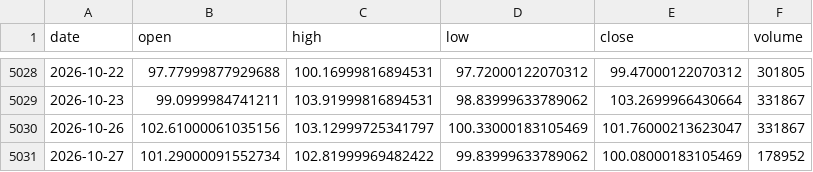
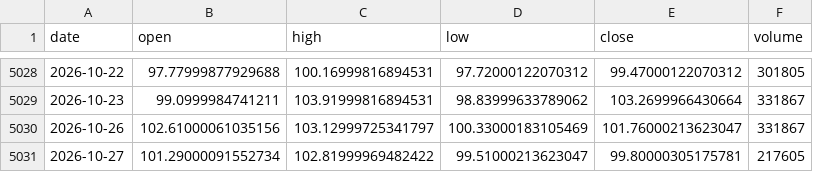
Before and after one commit to chenzhi123/market-trend-dashboard, a CSV file: data/cache/px_CL_F.csv, drawn as a sheet; only a part is shown, gaps mark what is left out.

```diff
--- a/data/cache/px_CL_F.csv
+++ b/data/cache/px_CL_F.csv
@@ -5030,2 +5030,2 @@ date,open,high,low,close,volume
 2026-10-26,102.61000061035156,103.12999725341797,100.33000183105469,101.76000213623047,331867
-2026-10-27,101.29000091552734,102.81999969482422,99.83999633789062,100.08000183105469,178952
+2026-10-27,101.29000091552734,102.81999969482422,99.51000213623047,99.80000305175781,217605
```
Also changed, not shown: data/cache/px_DX-Y_NYB.csv, data/cache/px__DJI.csv, 25 other files.
